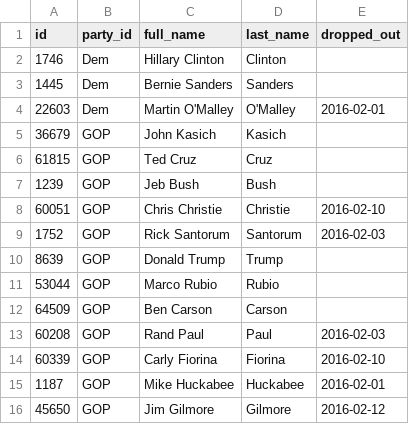
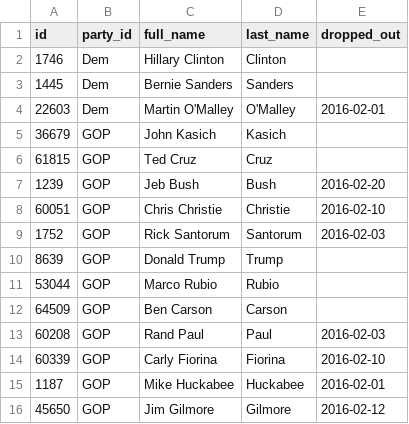
Before and after one commit to BeastNeedsMoreTorque/primaries-2016, a TSV file: app/static/candidates.tsv, drawn as a sheet.

Commit message:
Jeb! Out!

```diff
--- a/app/static/candidates.tsv
+++ b/app/static/candidates.tsv
@@ -6,3 +6,3 @@ id	party_id	full_name	last_name	dropped_out
 61815	GOP	Ted Cruz	Cruz	
-1239	GOP	Jeb Bush	Bush	
+1239	GOP	Jeb Bush	Bush	2016-02-20
 60051	GOP	Chris Christie	Christie	2016-02-10
```
